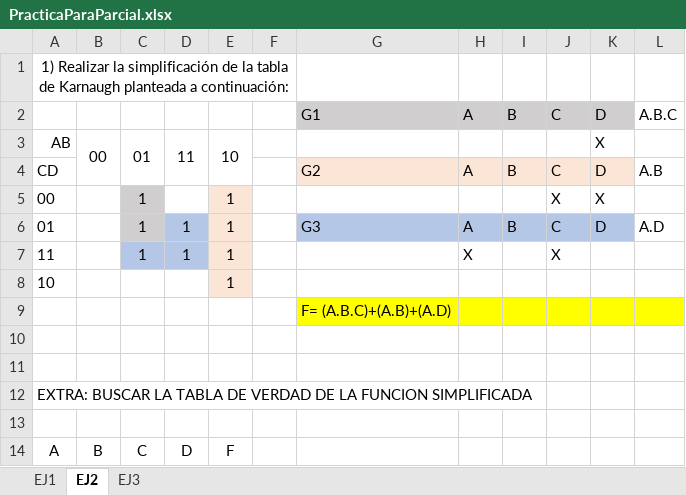
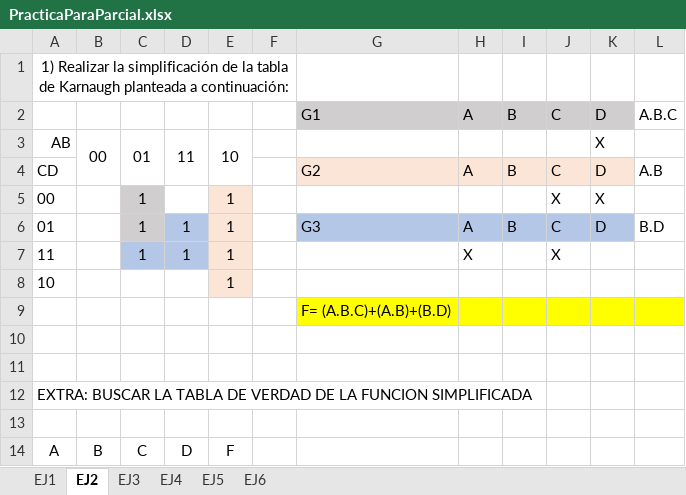
Before and after one commit to PatricioBordon/Practicas_UTN, an Excel workbook: Sistema_de_Proc_Datos/PracticaParaParcial.xlsx, sheet EJ2, drawn as a sheet; only a part is shown; values as stored, in another font and other column widths than the file's, no borders; the diff names each change by its address in the sheet, - before the commit and + after, or states it on an @@ line.

```diff
--- a/Sistema_de_Proc_Datos/PracticaParaParcial.xlsx (sheet EJ2)
+++ b/Sistema_de_Proc_Datos/PracticaParaParcial.xlsx (sheet EJ2)
+sheet tab: EJ4
+sheet tab: EJ5
+sheet tab: EJ6
-L6: A.D
+L6: B.D
-G9: F= (A.B.C)+(A.B)+(A.D)
+G9: F= (A.B.C)+(A.B)+(B.D)
```
